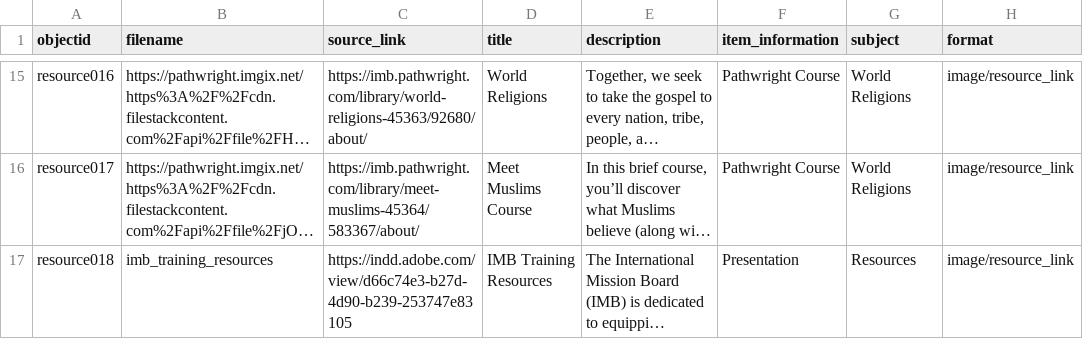
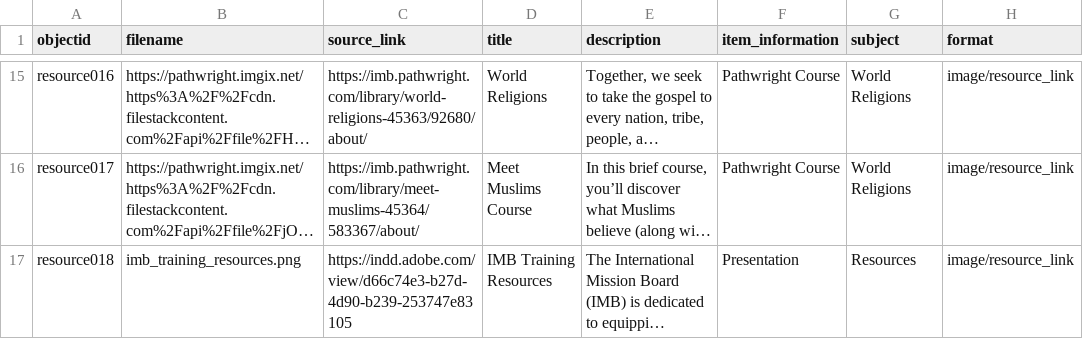
Before and after one commit to dev-training-team-2/Resources, a CSV file: _data/content.csv, drawn as a sheet; only a part is shown, gaps mark what is left out; long unchanged cells end in …; the diff names each change by its address in the sheet, - before the commit and + after, or states it on an @@ line.

Commit message:
Update content.csv

```diff
--- a/_data/content.csv
+++ b/_data/content.csv
-B17 (filename): imb_training_resources
+B17 (filename): imb_training_resources.png
```
